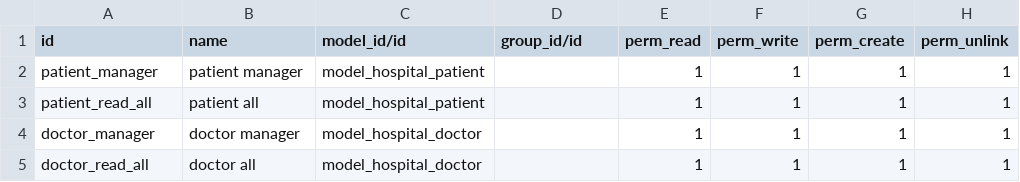
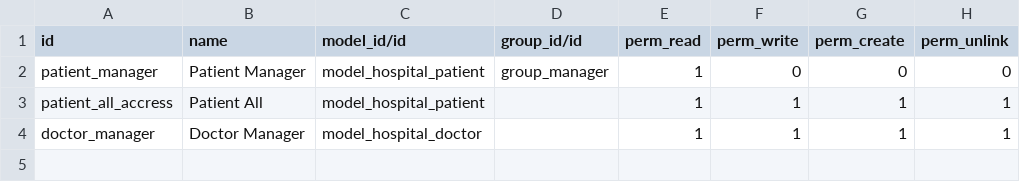
Before and after one commit to GoyChawisa/odoo, a CSV file: addons/hospital/security/ir.model.access.csv, drawn as a sheet.

Commit message:
group

```diff
--- a/addons/hospital/security/ir.model.access.csv
+++ b/addons/hospital/security/ir.model.access.csv
@@ -1,5 +1,4 @@
 id,name,model_id/id,group_id/id,perm_read,perm_write,perm_create,perm_unlink
-patient_manager,patient manager,model_hospital_patient,,1,1,1,1
-patient_read_all,patient all,model_hospital_patient,,1,1,1,1
-doctor_manager,doctor manager,model_hospital_doctor,,1,1,1,1
-doctor_read_all,doctor all,model_hospital_doctor,,1,1,1,1
+patient_manager,Patient Manager,model_hospital_patient,group_manager,1,0,0,0
+patient_all_accress,Patient All,model_hospital_patient,,1,1,1,1
+doctor_manager,Doctor Manager,model_hospital_doctor,,1,1,1,1
```
Also changed, not shown: 3 other files.
